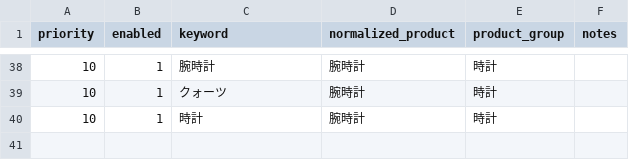
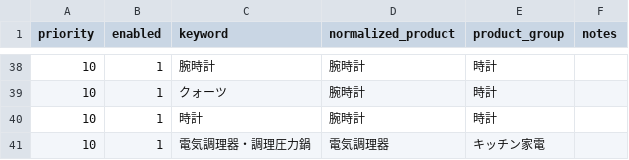
Before and after one commit to shigeki2026-tech/WRT-helpr, a CSV file: data/master_product_alias.csv, drawn as a sheet; only a part is shown, gaps mark what is left out; the diff names each change by its address in the sheet, - before the commit and + after, or states it on an @@ line.

```diff
--- a/data/master_product_alias.csv
+++ b/data/master_product_alias.csv
+row 41: 10 | 1 | 電気調理器・調理圧力鍋 | 電気調理器 | キッチン家電
```
Also changed, not shown: data/master_repair_type_rules.csv.
